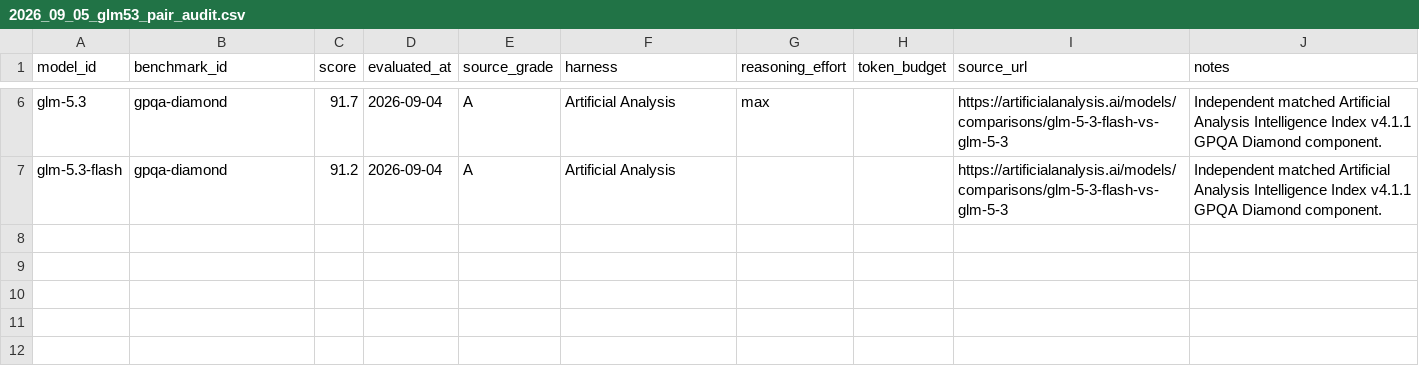
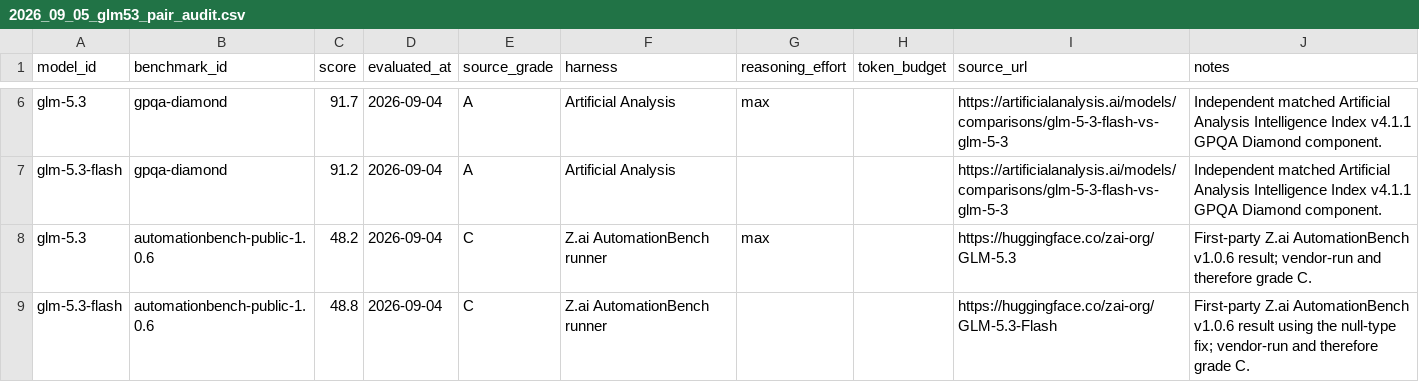
Before and after one commit to afemengineer/better-bench, a CSV file: data/current/observations/2026_09_05_glm53_pair_audit.csv, drawn as a sheet; only a part is shown, gaps mark what is left out; the diff names each change by its address in the sheet, - before the commit and + after, or states it on an @@ line.

Commit message:
data: add matched GLM AutomationBench pair

```diff
--- a/data/current/observations/2026_09_05_glm53_pair_audit.csv
+++ b/data/current/observations/2026_09_05_glm53_pair_audit.csv
+row 8: glm-5.3 | automationbench-public-1.0.6 | 48.2 | 2026-09-04 | C | Z.ai AutomationBench runner | max |  | https://huggingface.co/zai-org/GLM-5.3 | First-party Z.ai AutomationBench v1.0.6 result; vendor-run and therefore grade C.
+row 9: glm-5.3-flash | automationbench-public-1.0.6 | 48.8 | 2026-09-04 | C | Z.ai AutomationBench runner |  |  | https://huggingface.co/zai-org/GLM-5.3-Flash | First-party Z.ai AutomationBench v1.0.6 result using the null-type fix; vendor-run and therefore grade C.
```
